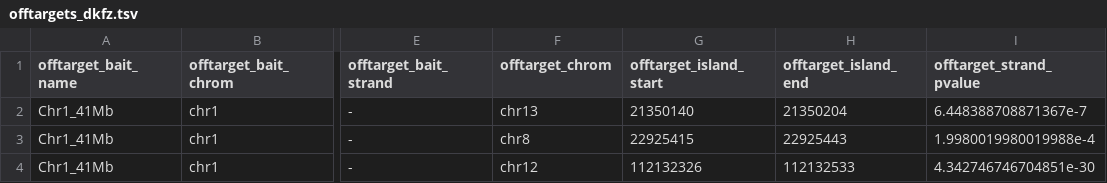
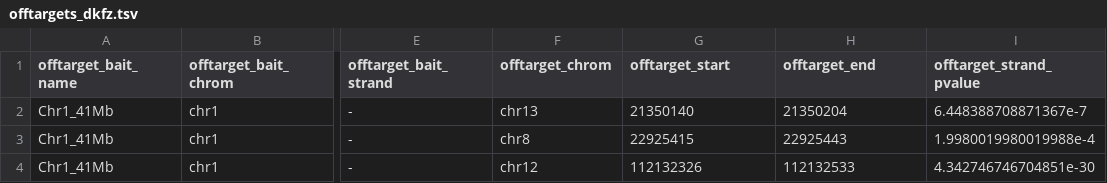
Before and after one commit to brainbreaks/DSB_Paper, a TSV file: data/offtargets_dkfz.tsv, drawn as a sheet; only a part is shown, gaps mark what is left out; the diff names each change by its address in the sheet, - before the commit and + after, or states it on an @@ line.

Commit message:
Final version of offtarget detection

```diff
--- a/data/offtargets_dkfz.tsv
+++ b/data/offtargets_dkfz.tsv
-G1: offtarget_island_start
+G1: offtarget_start
-H1: offtarget_island_end
+H1: offtarget_end
```
Also changed, not shown: 3 other files.
